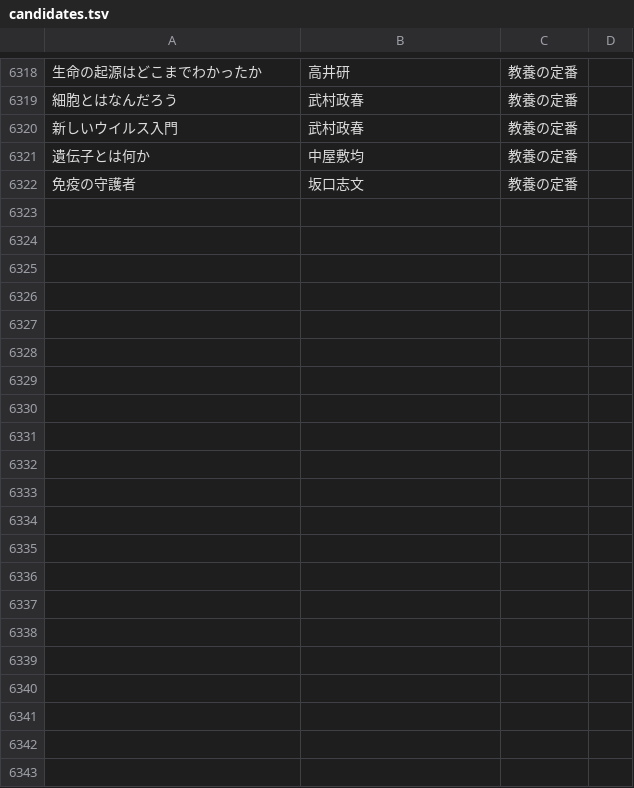
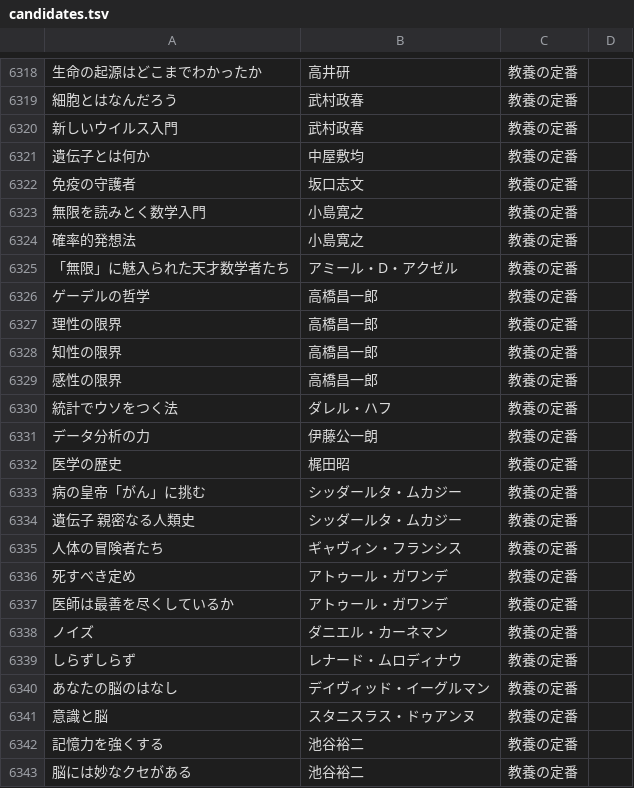
Before and after one commit to bxwcoder/naniyomu, a TSV file: data/catalog/candidates.tsv, drawn as a sheet; only a part is shown, gaps mark what is left out; the diff names each change by its address in the sheet, - before the commit and + after, or states it on an @@ line.

```diff
--- a/data/catalog/candidates.tsv
+++ b/data/catalog/candidates.tsv
+row 6323: 無限を読みとく数学入門 | 小島寛之 | 教養の定番
+row 6324: 確率的発想法 | 小島寛之 | 教養の定番
+row 6325: 「無限」に魅入られた天才数学者たち | アミール・D・アクゼル | 教養の定番
+row 6326: ゲーデルの哲学 | 高橋昌一郎 | 教養の定番
+row 6327: 理性の限界 | 高橋昌一郎 | 教養の定番
+row 6328: 知性の限界 | 高橋昌一郎 | 教養の定番
+row 6329: 感性の限界 | 高橋昌一郎 | 教養の定番
+row 6330: 統計でウソをつく法 | ダレル・ハフ | 教養の定番
+row 6331: データ分析の力 | 伊藤公一朗 | 教養の定番
+row 6332: 医学の歴史 | 梶田昭 | 教養の定番
+row 6333: 病の皇帝「がん」に挑む | シッダールタ・ムカジー | 教養の定番
+row 6334: 遺伝子 親密なる人類史 | シッダールタ・ムカジー | 教養の定番
+row 6335: 人体の冒険者たち | ギャヴィン・フランシス | 教養の定番
+row 6336: 死すべき定め | アトゥール・ガワンデ | 教養の定番
+row 6337: 医師は最善を尽くしているか | アトゥール・ガワンデ | 教養の定番
+row 6338: ノイズ | ダニエル・カーネマン | 教養の定番
+row 6339: しらずしらず | レナード・ムロディナウ | 教養の定番
+row 6340: あなたの脳のはなし | デイヴィッド・イーグルマン | 教養の定番
+row 6341: 意識と脳 | スタニスラス・ドゥアンヌ | 教養の定番
+row 6342: 記憶力を強くする | 池谷裕二 | 教養の定番
+row 6343: 脳には妙なクセがある | 池谷裕二 | 教養の定番
```
